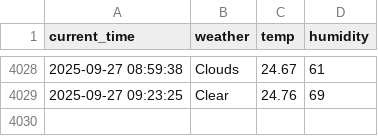
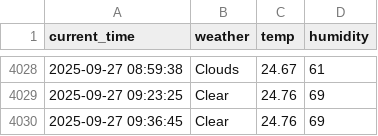
Before and after one commit to simjaehoon1/seoul_weather_5m, a CSV file: seoul_weather.csv, drawn as a sheet; only a part is shown, gaps mark what is left out.

```diff
--- a/seoul_weather.csv
+++ b/seoul_weather.csv
@@ -4029 +4029,2 @@ current_time,weather,temp,humidity
 2025-09-27 09:23:25,Clear,24.76,69
+2025-09-27 09:36:45,Clear,24.76,69
```
